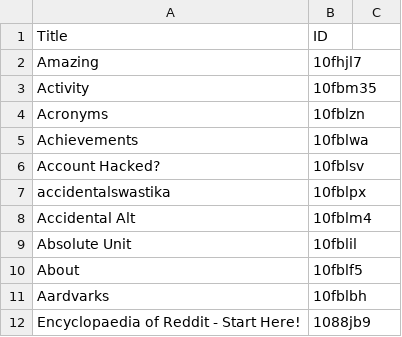
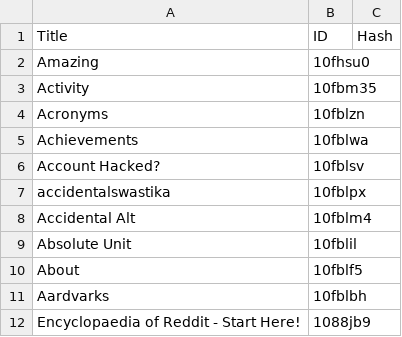
Before and after one commit to Khyta/EncyclopaediaBot, a CSV file: existing_posts.csv (was existing_titles.csv), drawn as a sheet.

Commit message:
Adds time estimate and hash field

```diff
--- a/existing_titles.csv
+++ b/existing_posts.csv
@@ -1,3 +1,3 @@
-Title, ID
-Amazing,10fhjl7
+Title, ID, Hash
+Amazing,10fhsu0
 Activity,10fbm35
```
Also changed, not shown: 1 other file.
